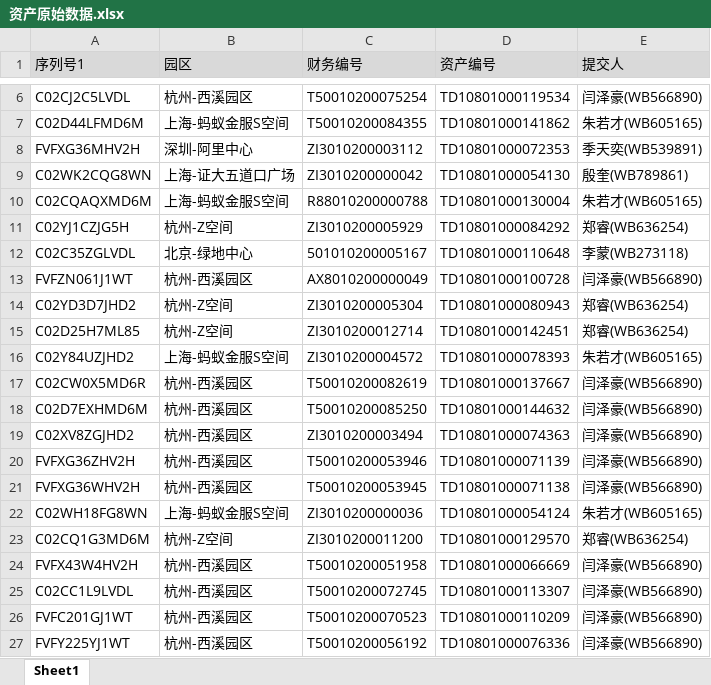
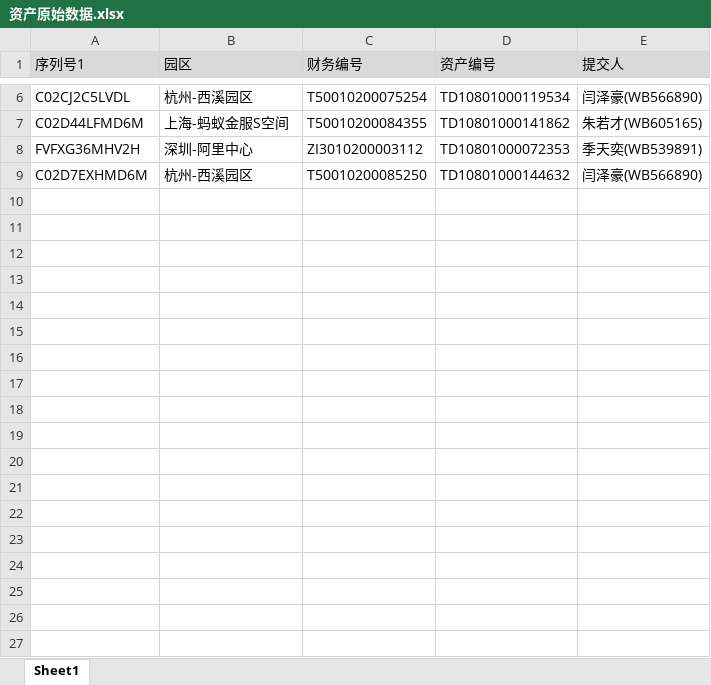
Before and after one commit to JimmyYangMJ/EAMSpringBoot, an Excel workbook: 资产原始数据.xlsx, sheet Sheet1, drawn as a sheet; only a part is shown, gaps mark what is left out; values as stored, in another font and other column widths than the file's, no borders; conditional formats not drawn; the diff covers the shown part only; the diff names each change by its address in the sheet, - before the commit and + after, or states it on an @@ line.

```diff
--- a/资产原始数据.xlsx (sheet Sheet1)
+++ b/资产原始数据.xlsx (sheet Sheet1)
-row 9: C02WK2CQG8WN | 上海-证大五道口广场 | ZI3010200000042 | TD10801000054130 | 殷奎(WB789861)
-row 10: C02CQAQXMD6M | 上海-蚂蚁金服S空间 | R88010200000788 | TD10801000130004 | 朱若才(WB605165)
-row 11: C02YJ1CZJG5H | 杭州-Z空间 | ZI3010200005929 | TD10801000084292 | 郑睿(WB636254)
-row 12: C02C35ZGLVDL | 北京-绿地中心 | 501010200005167 | TD10801000110648 | 李蒙(WB273118)
-row 13: FVFZN061J1WT | 杭州-西溪园区 | AX8010200000049 | TD10801000100728 | 闫泽豪(WB566890)
-row 14: C02YD3D7JHD2 | 杭州-Z空间 | ZI3010200005304 | TD10801000080943 | 郑睿(WB636254)
-row 15: C02D25H7ML85 | 杭州-Z空间 | ZI3010200012714 | TD10801000142451 | 郑睿(WB636254)
-row 16: C02Y84UZJHD2 | 上海-蚂蚁金服S空间 | ZI3010200004572 | TD10801000078393 | 朱若才(WB605165)
-row 17: C02CW0X5MD6R | 杭州-西溪园区 | T50010200082619 | TD10801000137667 | 闫泽豪(WB566890)
-row 19: C02XV8ZGJHD2 | 杭州-西溪园区 | ZI3010200003494 | TD10801000074363 | 闫泽豪(WB566890)
-row 20: FVFXG36ZHV2H | 杭州-西溪园区 | T50010200053946 | TD10801000071139 | 闫泽豪(WB566890)
-row 21: FVFXG36WHV2H | 杭州-西溪园区 | T50010200053945 | TD10801000071138 | 闫泽豪(WB566890)
-row 22: C02WH18FG8WN | 上海-蚂蚁金服S空间 | ZI3010200000036 | TD10801000054124 | 朱若才(WB605165)
-row 23: C02CQ1G3MD6M | 杭州-Z空间 | ZI3010200011200 | TD10801000129570 | 郑睿(WB636254)
-row 24: FVFX43W4HV2H | 杭州-西溪园区 | T50010200051958 | TD10801000066669 | 闫泽豪(WB566890)
-row 25: C02CC1L9LVDL | 杭州-西溪园区 | T50010200072745 | TD10801000113307 | 闫泽豪(WB566890)
-row 26: FVFC201GJ1WT | 杭州-西溪园区 | T50010200070523 | TD10801000110209 | 闫泽豪(WB566890)
-row 27: FVFY225YJ1WT | 杭州-西溪园区 | T50010200056192 | TD10801000076336 | 闫泽豪(WB566890)
```
Also changed, not shown: 26 removed rows elsewhere in this sheet, 10 other files.
